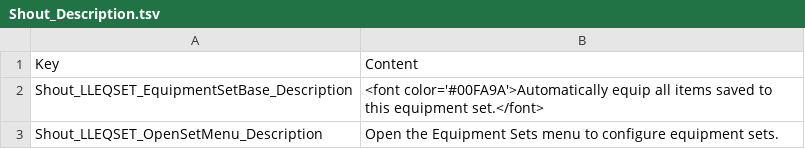
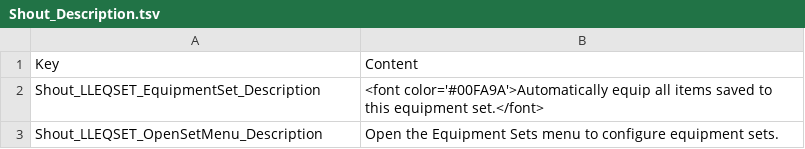
Before and after one commit to LaughingLeader-DOS2-Mods/EquipmentSets, a TSV file: LocalKeys/Shout_Description.tsv, drawn as a sheet.

Commit message:
Localization update

```diff
--- a/LocalKeys/Shout_Description.tsv
+++ b/LocalKeys/Shout_Description.tsv
@@ -1,3 +1,3 @@
 Key	Content
-Shout_LLEQSET_EquipmentSetBase_Description	<font color='#00FA9A'>Automatically equip all items saved to this equipment set.</font>
+Shout_LLEQSET_EquipmentSet_Description	<font color='#00FA9A'>Automatically equip all items saved to this equipment set.</font>
 Shout_LLEQSET_OpenSetMenu_Description	Open the Equipment Sets menu to configure equipment sets.
```
Also changed, not shown: 2 other files.
